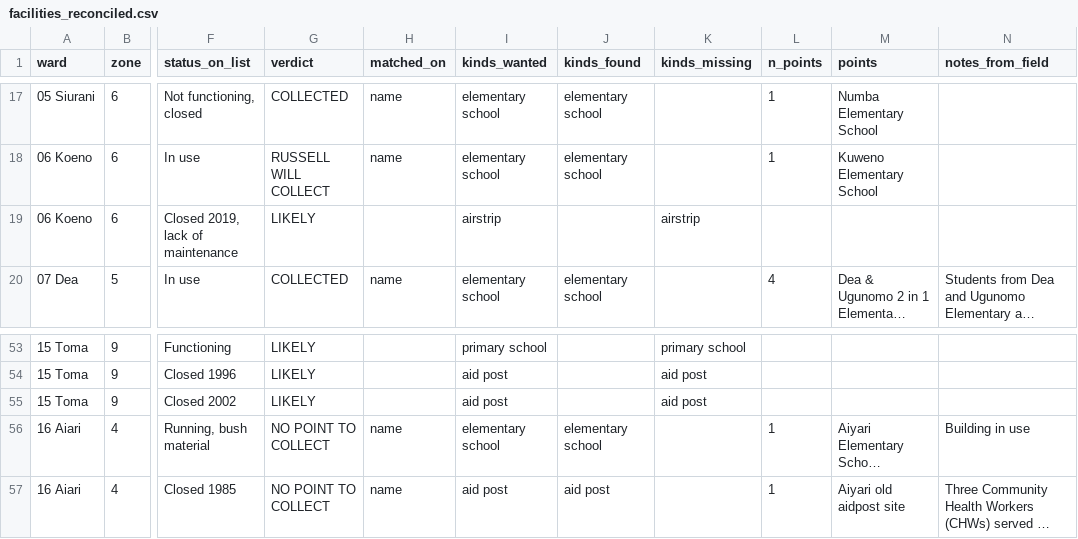
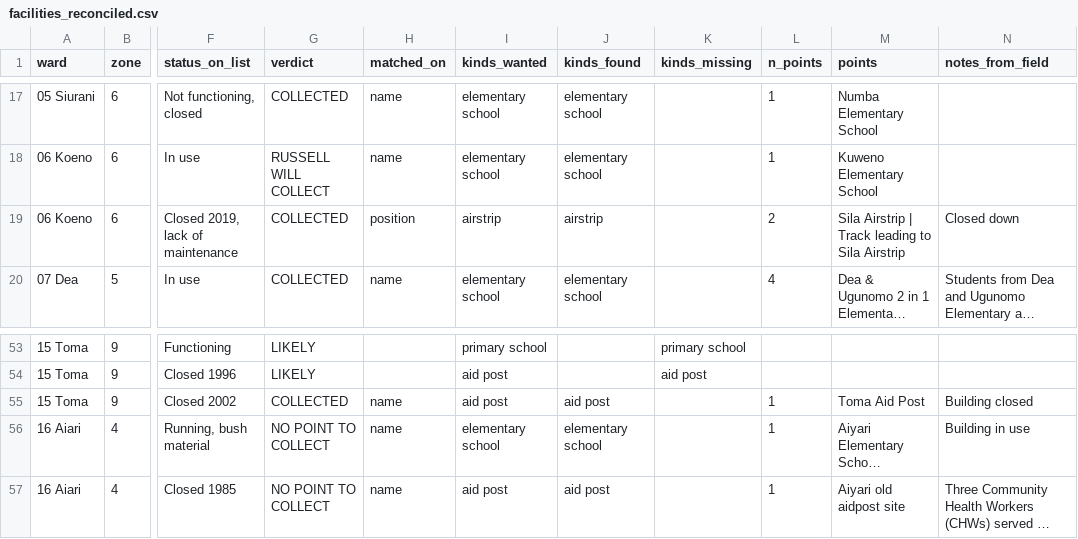
Before and after one commit to wtunsworth-a11y/MCA_Tracks, a CSV file: outputs/access/facilities_reconciled.csv, drawn as a sheet; only a part is shown, gaps mark what is left out; long unchanged cells end in …; the diff names each change by its address in the sheet, - before the commit and + after, or states it on an @@ line.

```diff
--- a/outputs/access/facilities_reconciled.csv
+++ b/outputs/access/facilities_reconciled.csv
-G19 (verdict): LIKELY
+G19 (verdict): COLLECTED
-H19 (matched_on): (empty)
+H19 (matched_on): position
-J19 (kinds_found): (empty)
+J19 (kinds_found): airstrip
-K19 (kinds_missing): airstrip
+K19 (kinds_missing): (empty)
-L19 (n_points): (empty)
+L19 (n_points): 2
-M19 (points): (empty)
+M19 (points): Sila Airstrip | Track leading to Sila Airstrip
-N19 (notes_from_field): (empty)
+N19 (notes_from_field): Closed down
-G55 (verdict): LIKELY
+G55 (verdict): COLLECTED
-H55 (matched_on): (empty)
+H55 (matched_on): name
-J55 (kinds_found): (empty)
+J55 (kinds_found): aid post
-K55 (kinds_missing): aid post
+K55 (kinds_missing): (empty)
-L55 (n_points): (empty)
+L55 (n_points): 1
-M55 (points): (empty)
+M55 (points): Toma Aid Post
-N55 (notes_from_field): (empty)
+N55 (notes_from_field): Building closed
```
Also changed, not shown: data/processed/tracks_summary.csv, data/reference/facility_photos.csv, 40 other files.
